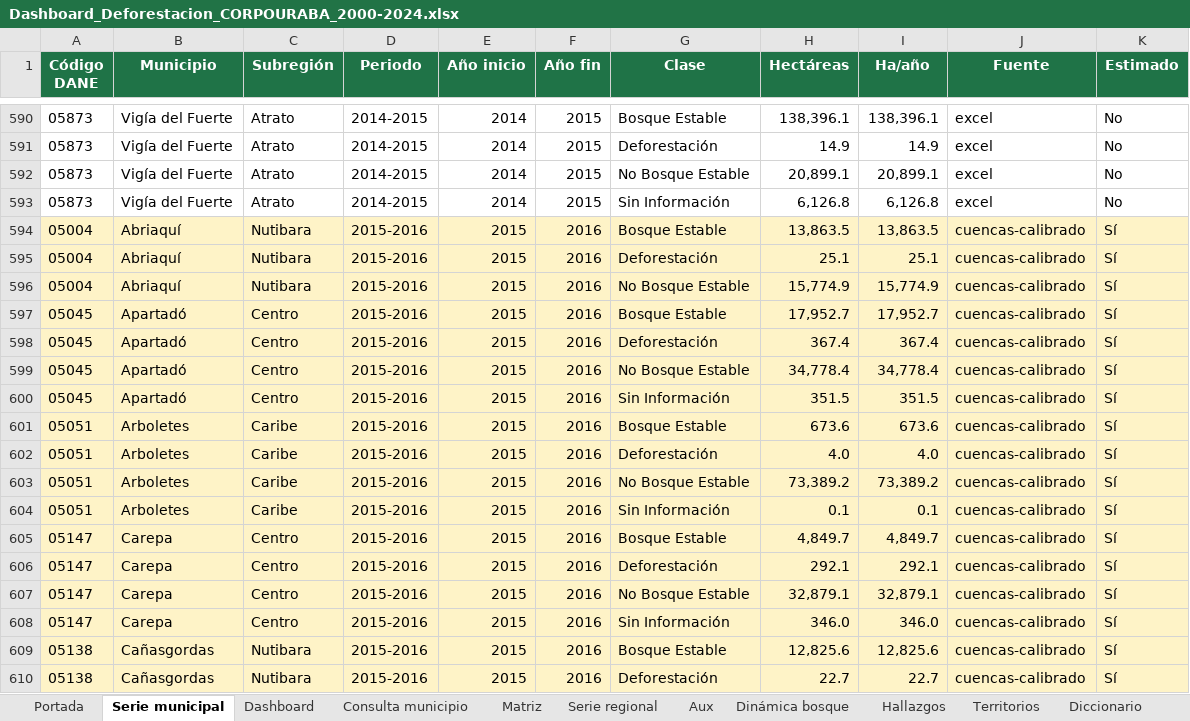
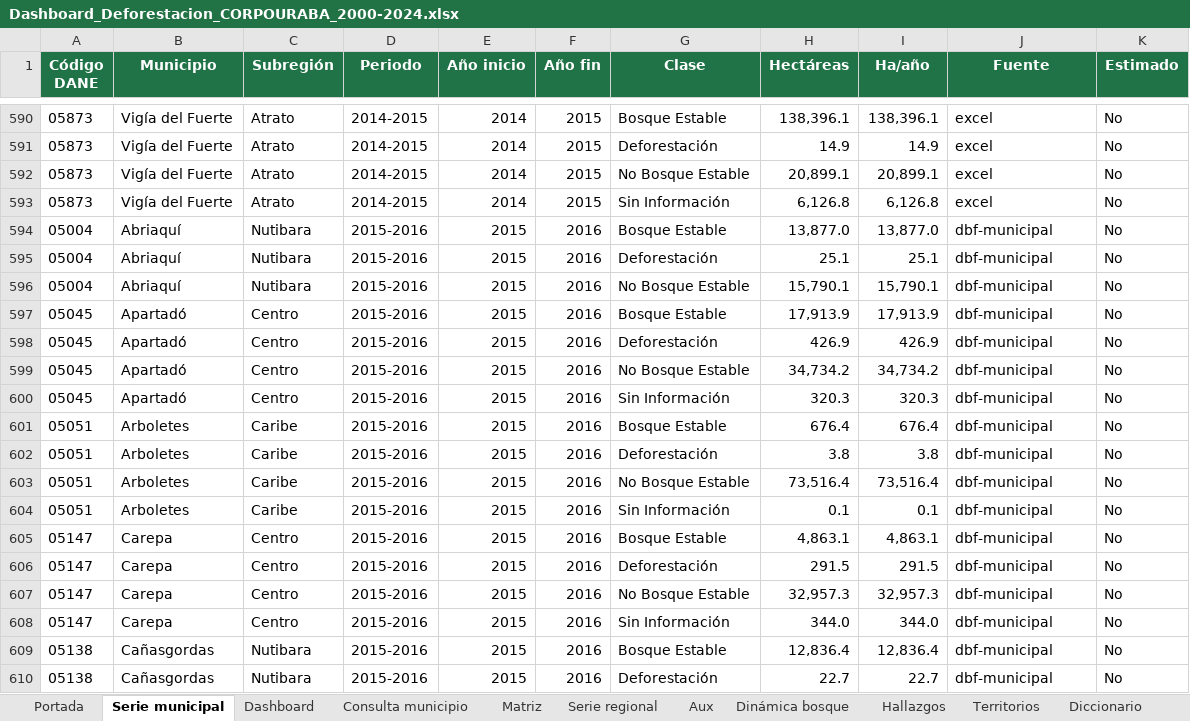
Before and after one commit to sinetrasolutions-spec/deforestacion-corpouraba, an Excel workbook: entregables/Dashboard_Deforestacion_CORPOURABA_2000-2024.xlsx, sheet Serie municipal, drawn as a sheet; only a part is shown, gaps mark what is left out; values as stored, in another font and other column widths than the file's, no borders; the diff covers the shown part only; the diff names each change by its address in the sheet, - before the commit and + after, or states it on an @@ line.

```diff
--- a/entregables/Dashboard_Deforestacion_CORPOURABA_2000-2024.xlsx (sheet Serie municipal)
+++ b/entregables/Dashboard_Deforestacion_CORPOURABA_2000-2024.xlsx (sheet Serie municipal)
-A594:K610 fill: #FEF3C7
+A594:K610 fill: none
-H594 (Hectáreas): 13,863.5
+H594 (Hectáreas): 13,877.0
-I594 (Ha/año): 13,863.5
+I594 (Ha/año): 13,877.0
-J594:J610 (Fuente): cuencas-calibrado
+J594:J610 (Fuente): dbf-municipal
-K594:K610 (Estimado): Sí
+K594:K610 (Estimado): No
-H596 (Hectáreas): 15,774.9
+H596 (Hectáreas): 15,790.1
-I596 (Ha/año): 15,774.9
+I596 (Ha/año): 15,790.1
-H597 (Hectáreas): 17,952.7
+H597 (Hectáreas): 17,913.9
-I597 (Ha/año): 17,952.7
+I597 (Ha/año): 17,913.9
-H598 (Hectáreas): 367.4
+H598 (Hectáreas): 426.9
-I598 (Ha/año): 367.4
+I598 (Ha/año): 426.9
-H599 (Hectáreas): 34,778.4
+H599 (Hectáreas): 34,734.2
-I599 (Ha/año): 34,778.4
+I599 (Ha/año): 34,734.2
-H600 (Hectáreas): 351.5
+H600 (Hectáreas): 320.3
-I600 (Ha/año): 351.5
+I600 (Ha/año): 320.3
-H601 (Hectáreas): 673.6
+H601 (Hectáreas): 676.4
-I601 (Ha/año): 673.6
+I601 (Ha/año): 676.4
-H602 (Hectáreas): 4.0
+H602 (Hectáreas): 3.8
-I602 (Ha/año): 4.0
+I602 (Ha/año): 3.8
-H603 (Hectáreas): 73,389.2
+H603 (Hectáreas): 73,516.4
-I603 (Ha/año): 73,389.2
+I603 (Ha/año): 73,516.4
-H605 (Hectáreas): 4,849.7
+H605 (Hectáreas): 4,863.1
-I605 (Ha/año): 4,849.7
+I605 (Ha/año): 4,863.1
-H606 (Hectáreas): 292.1
+H606 (Hectáreas): 291.5
-I606 (Ha/año): 292.1
+I606 (Ha/año): 291.5
-H607 (Hectáreas): 32,879.1
+H607 (Hectáreas): 32,957.3
-I607 (Ha/año): 32,879.1
+I607 (Ha/año): 32,957.3
-H608 (Hectáreas): 346.0
+H608 (Hectáreas): 344.0
-I608 (Ha/año): 346.0
+I608 (Ha/año): 344.0
-H609 (Hectáreas): 12,825.6
+H609 (Hectáreas): 12,836.4
-I609 (Ha/año): 12,825.6
+I609 (Ha/año): 12,836.4
```
Also changed, not shown: 8 added rows, 178 edited cells and cell formats elsewhere in this sheet, sheet Aux, sheet Matriz, sheet Serie regional, sheet Diccionario, sheet Dashboard, sheet Consulta municipio, 1 more sheet, formulas that keep their value, charts or pictures, 18 other files.
